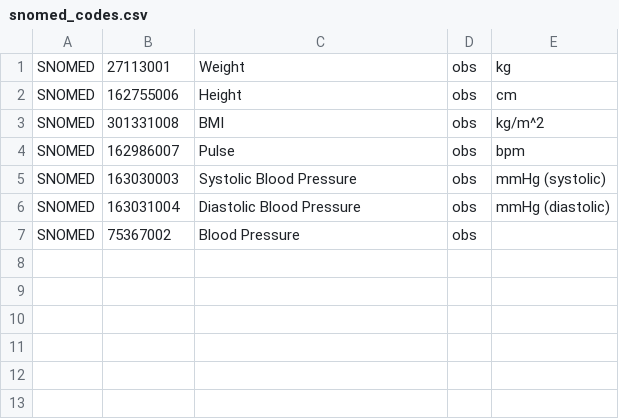
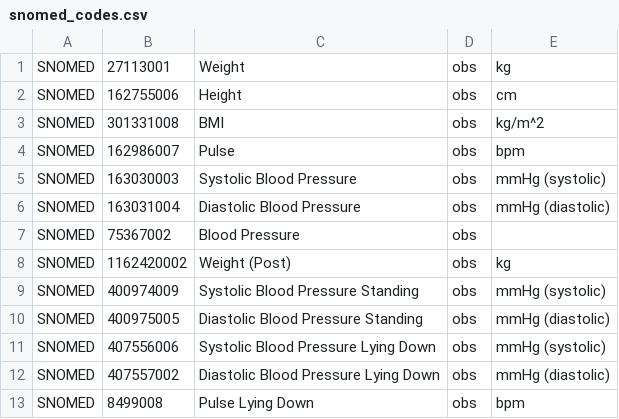
Before and after one commit to renalreg/registry-codes, a CSV file: tables/code_list/snomed_codes.csv, drawn as a sheet.

Commit message:
feat(UK-185): UKRR Quarterly Extract - Handle Extra SNOMED Observations (#84)
* feat(UK-185): UKRR Quarterly Extract - Handle Extra SNOMED Observations

added extra snomed mappings

* moved row to snomed_testcodes_to_pv.csv

* added reverse code list

* added snomed testcodes to pv mapping

```diff
--- a/tables/code_list/snomed_codes.csv
+++ b/tables/code_list/snomed_codes.csv
@@ -7 +7,7 @@ SNOMED,163031004,Diastolic Blood Pressure,obs,mmHg (diastolic),,
 SNOMED,75367002,Blood Pressure,obs,,,
+SNOMED,1162420002,Weight (Post),obs,kg,,
+SNOMED,400974009,Systolic Blood Pressure Standing,obs,mmHg (systolic),,
+SNOMED,400975005,Diastolic Blood Pressure Standing,obs,mmHg (diastolic),,
+SNOMED,407556006,Systolic Blood Pressure Lying Down,obs,mmHg (systolic),,
+SNOMED,407557002,Diastolic Blood Pressure Lying Down,obs,mmHg (diastolic),,
+SNOMED,8499008,Pulse Lying Down,obs,bpm,,
```
Also changed, not shown: tables/code_map/ukrr_testcodes_to_snomed.csv, 2 other files.
